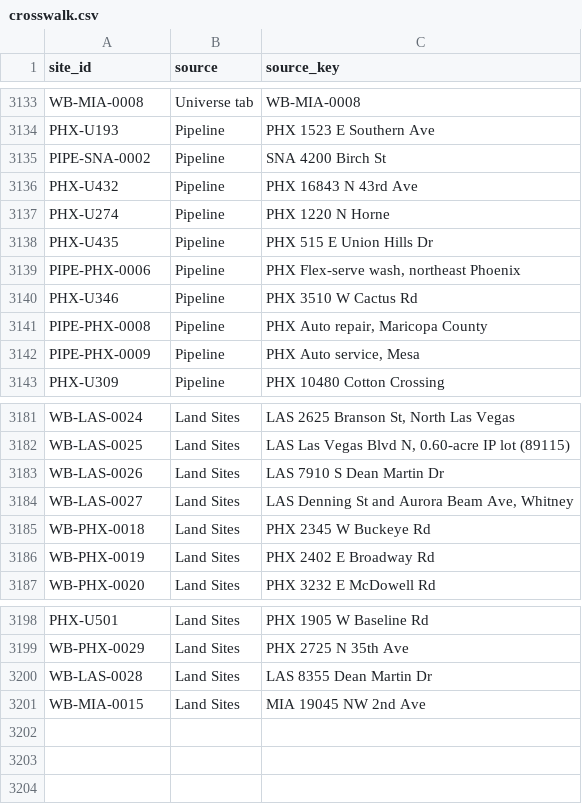
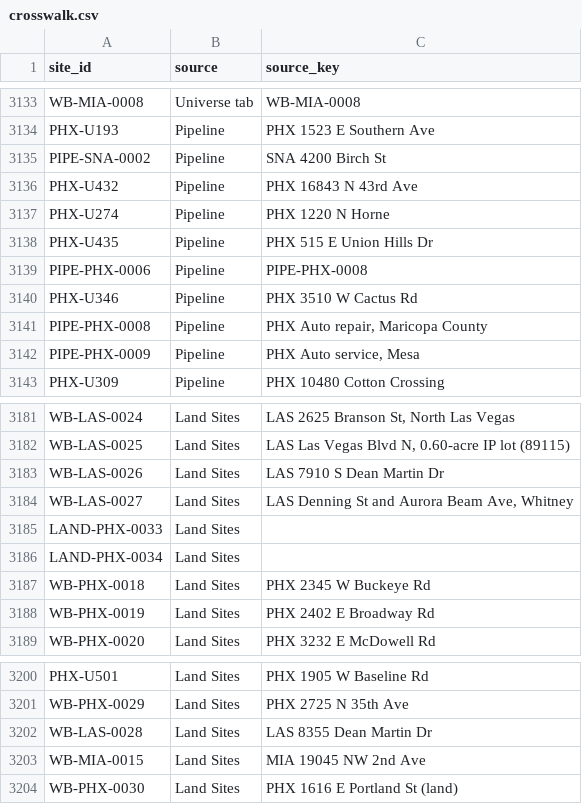
Before and after one commit to jaideepdhanoa/distributed-sites-map, a CSV file: data/generated/crosswalk.csv, drawn as a sheet; only a part is shown, gaps mark what is left out.

```diff
--- a/data/generated/crosswalk.csv
+++ b/data/generated/crosswalk.csv
@@ -3138,3 +3138,3 @@ PHX-U274,Pipeline,PHX 1220 N Horne
 PHX-U435,Pipeline,PHX 515 E Union Hills Dr
-PIPE-PHX-0006,Pipeline,"PHX Flex-serve wash, northeast Phoenix"
+PIPE-PHX-0006,Pipeline,PIPE-PHX-0008
 PHX-U346,Pipeline,PHX 3510 W Cactus Rd
@@ -3184,2 +3184,4 @@ WB-LAS-0026,Land Sites,LAS 7910 S Dean Martin Dr
 WB-LAS-0027,Land Sites,"LAS Denning St and Aurora Beam Ave, Whitney"
+LAND-PHX-0033,Land Sites,
+LAND-PHX-0034,Land Sites,
 WB-PHX-0018,Land Sites,PHX 2345 W Buckeye Rd
@@ -3201 +3203,2 @@ WB-LAS-0028,Land Sites,LAS 8355 Dean Martin Dr
 WB-MIA-0015,Land Sites,MIA 19045 NW 2nd Ave
+WB-PHX-0030,Land Sites,PHX 1616 E Portland St (land)
```
Also changed, not shown: data/drift_report.csv, 12 other files.
